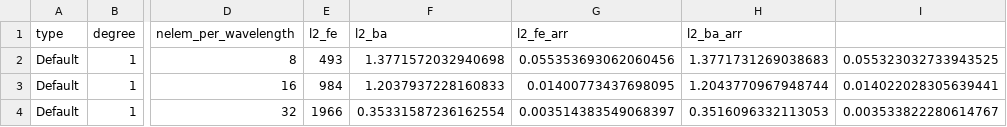
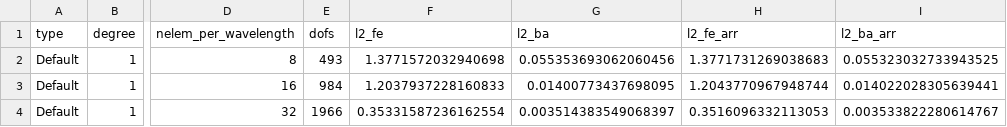
Before and after one commit to adeebkor/fenicsx-fus, a CSV file: data/error_linear_1d.csv, drawn as a sheet; only a part is shown, gaps mark what is left out; the diff names each change by its address in the sheet, - before the commit and + after, or states it on an @@ line.

Commit message:
Fix column names

```diff
--- a/data/error_linear_1d.csv
+++ b/data/error_linear_1d.csv
-E1: l2_fe
+E1: dofs
-F1: l2_ba
+F1: l2_fe
-G1: l2_fe_arr
+G1: l2_ba
-H1: l2_ba_arr
+H1: l2_fe_arr
-I1: (empty)
+I1: l2_ba_arr
```
